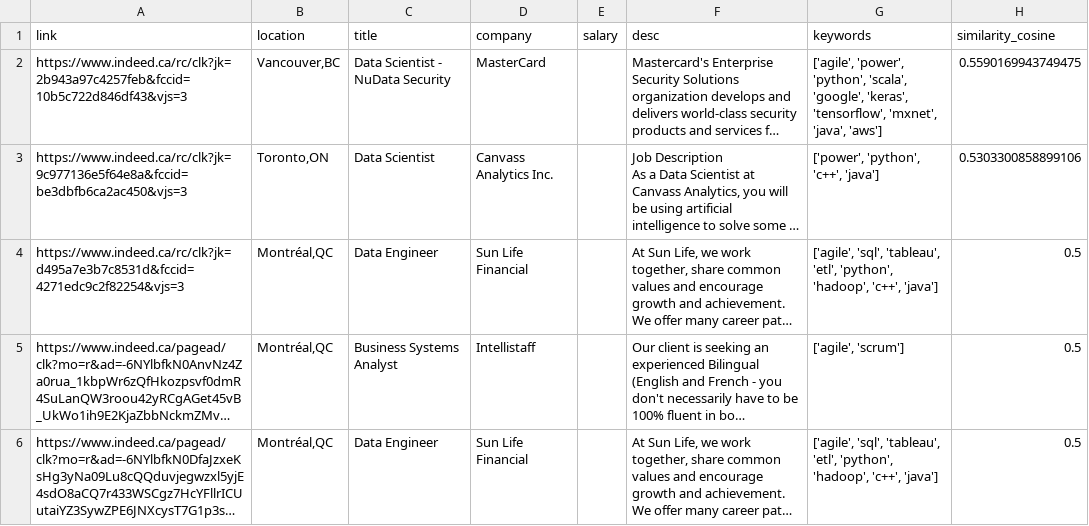
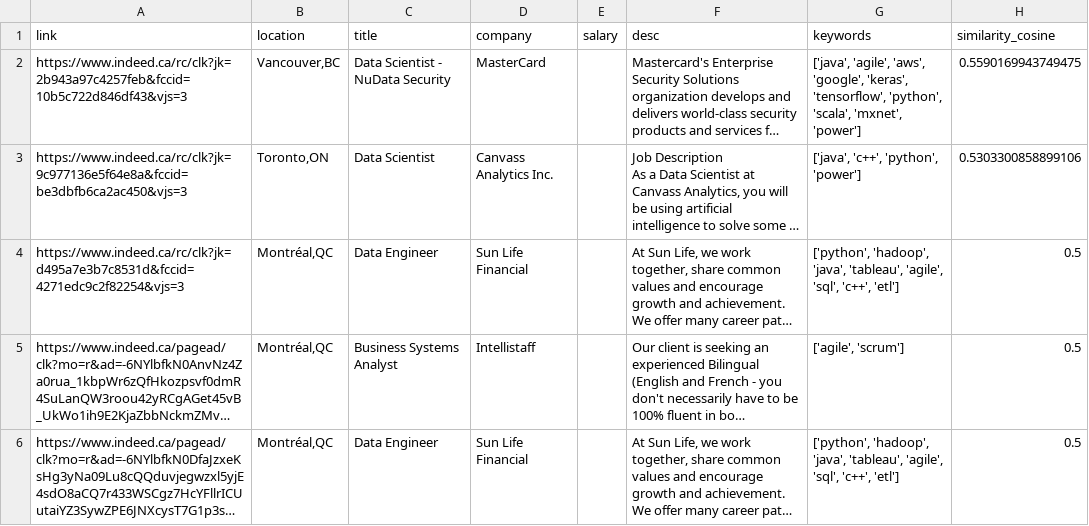
Before and after one commit to OjasviAgarwal/TIS_Job_Project, a CSV file: data/recommended_jobs.csv, drawn as a sheet; long unchanged cells end in …; the diff names each change by its address in the sheet, - before the commit and + after, or states it on an @@ line.

```diff
--- a/data/recommended_jobs.csv
+++ b/data/recommended_jobs.csv
-G2 (keywords): ['agile', 'power', 'python', 'scala', 'google', 'keras', 'tensorflow', 'mxnet', 'java', 'aws']
+G2 (keywords): ['java', 'agile', 'aws', 'google', 'keras', 'tensorflow', 'python', 'scala', 'mxnet', 'power']
-G3 (keywords): ['power', 'python', 'c++', 'java']
+G3 (keywords): ['java', 'c++', 'python', 'power']
-G4 (keywords): ['agile', 'sql', 'tableau', 'etl', 'python', 'hadoop', 'c++', 'java']
+G4 (keywords): ['python', 'hadoop', 'java', 'tableau', 'agile', 'sql', 'c++', 'etl']
-G6 (keywords): ['agile', 'sql', 'tableau', 'etl', 'python', 'hadoop', 'c++', 'java']
+G6 (keywords): ['python', 'hadoop', 'java', 'tableau', 'agile', 'sql', 'c++', 'etl']
```
Also changed, not shown: 1 other file.
